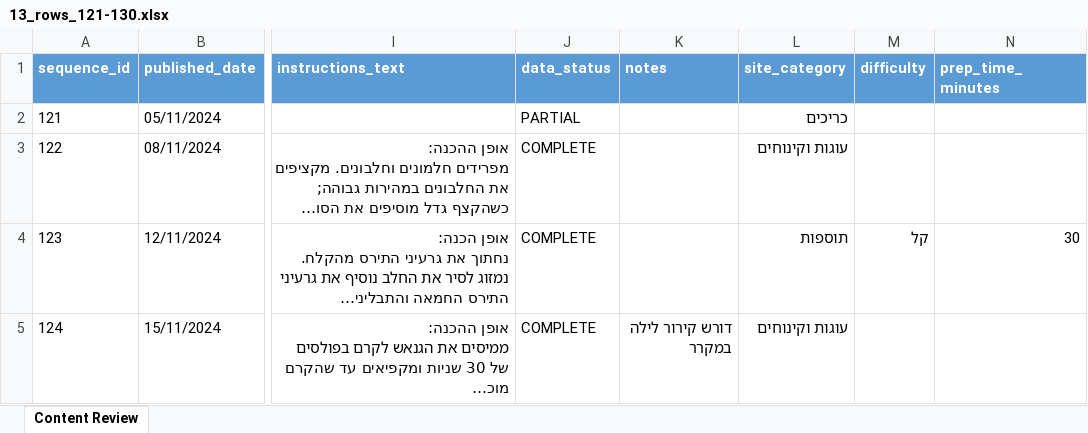
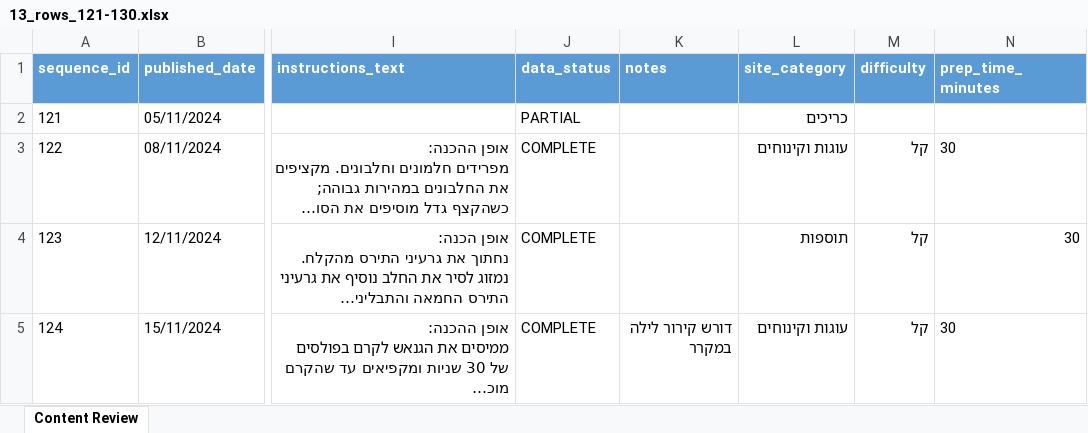
Before and after one commit to RotemAdini/Rotem-Website, an Excel workbook: data/content-review-batches/13_rows_121-130.xlsx, sheet Content Review, drawn as a sheet; only a part is shown, gaps mark what is left out; long unchanged cells end in …; values as stored, in another font and other column widths than the file's, no borders; the diff covers the shown part only; the diff names each change by its address in the sheet, - before the commit and + after, or states it on an @@ line.

Commit message:
feat(recipes): polish reviewed catalog and thumbnails

```diff
--- a/data/content-review-batches/13_rows_121-130.xlsx (sheet Content Review)
+++ b/data/content-review-batches/13_rows_121-130.xlsx (sheet Content Review)
-M3 (difficulty): (empty)
+M3 (difficulty): קל
-N3 (prep_time_minutes): (empty)
+N3 (prep_time_minutes): 30
-M5 (difficulty): (empty)
+M5 (difficulty): קל
-N5 (prep_time_minutes): (empty)
+N5 (prep_time_minutes): 30
```
Also changed, not shown: 6 edited cells elsewhere in this sheet, data/content-review-batches/12_rows_111-120.xlsx, data/content-review-batches/14_rows_131-140.xlsx, 55 other files.
